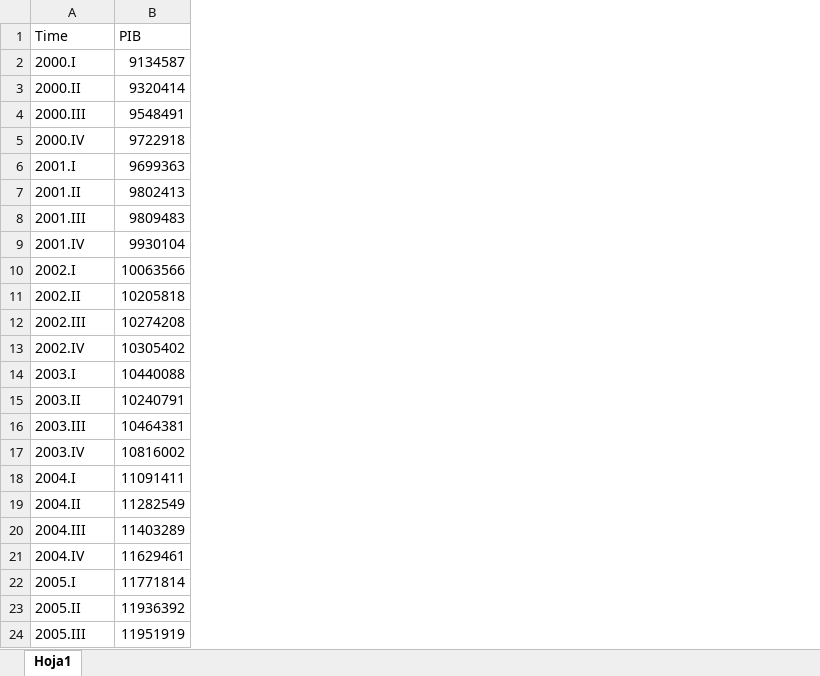
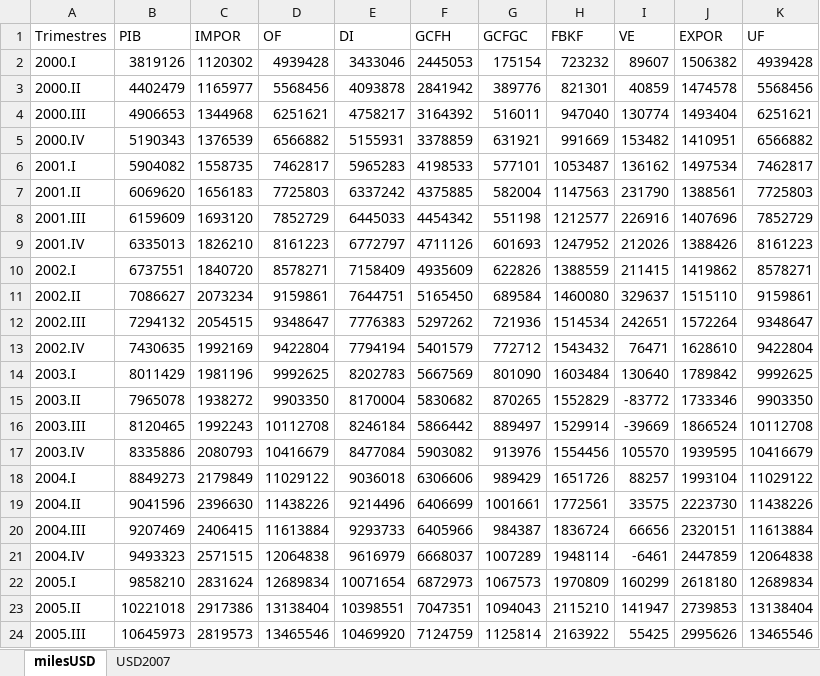
Before and after one commit to vmoprojs/DataLectures, an Excel workbook: pib_ec.xlsx, sheet milesUSD, drawn as a sheet; only a part is shown; values as stored, in another font and other column widths than the file's, no borders; the diff covers the shown part only; the diff names each change by its address in the sheet, - before the commit and + after, or states it on an @@ line.

```diff
--- a/pib_ec.xlsx (sheet milesUSD)
+++ b/pib_ec.xlsx (sheet milesUSD)
-sheet tab: Hoja1
+sheet tab: milesUSD
+sheet tab: USD2007
+column C (IMPOR), rows 2-24: 1120302 | 1165977 | 1344968 | 1376539 | 1558735 | 1656183 | 1693120 | 1826210 | 1840720 | 2073234 | 2054515 | 1992169 | 1981196 | 1938272 | 1992243 | 2080793 | 2179849 | 2396630 | 2406415 | 2571515 | 2831624 | 2917386 | 2819573
+column D (OF), rows 2-24: 4939428 | 5568456 | 6251621 | 6566882 | 7462817 | 7725803 | 7852729 | 8161223 | 8578271 | 9159861 | 9348647 | 9422804 | 9992625 | 9903350 | 10112708 | 10416679 | 11029122 | 11438226 | 11613884 | 12064838 | 12689834 | 13138404 | 13465546
+column E (DI), rows 2-24: 3433046 | 4093878 | 4758217 | 5155931 | 5965283 | 6337242 | 6445033 | 6772797 | 7158409 | 7644751 | 7776383 | 7794194 | 8202783 | 8170004 | 8246184 | 8477084 | 9036018 | 9214496 | 9293733 | 9616979 | 10071654 | 10398551 | 10469920
+column F (GCFH), rows 2-24: 2445053 | 2841942 | 3164392 | 3378859 | 4198533 | 4375885 | 4454342 | 4711126 | 4935609 | 5165450 | 5297262 | 5401579 | 5667569 | 5830682 | 5866442 | 5903082 | 6306606 | 6406699 | 6405966 | 6668037 | 6872973 | 7047351 | 7124759
+column G (GCFGC), rows 2-24: 175154 | 389776 | 516011 | 631921 | 577101 | 582004 | 551198 | 601693 | 622826 | 689584 | 721936 | 772712 | 801090 | 870265 | 889497 | 913976 | 989429 | 1001661 | 984387 | 1007289 | 1067573 | 1094043 | 1125814
+column H (FBKF), rows 2-24: 723232 | 821301 | 947040 | 991669 | 1053487 | 1147563 | 1212577 | 1247952 | 1388559 | 1460080 | 1514534 | 1543432 | 1603484 | 1552829 | 1529914 | 1554456 | 1651726 | 1772561 | 1836724 | 1948114 | 1970809 | 2115210 | 2163922
+column I (VE), rows 2-24: 89607 | 40859 | 130774 | 153482 | 136162 | 231790 | 226916 | 212026 | 211415 | 329637 | 242651 | 76471 | 130640 | -83772 | -39669 | 105570 | 88257 | 33575 | 66656 | -6461 | 160299 | 141947 | 55425
+column J (EXPOR), rows 2-24: 1506382 | 1474578 | 1493404 | 1410951 | 1497534 | 1388561 | 1407696 | 1388426 | 1419862 | 1515110 | 1572264 | 1628610 | 1789842 | 1733346 | 1866524 | 1939595 | 1993104 | 2223730 | 2320151 | 2447859 | 2618180 | 2739853 | 2995626
+column K (UF), rows 2-24: 4939428 | 5568456 | 6251621 | 6566882 | 7462817 | 7725803 | 7852729 | 8161223 | 8578271 | 9159861 | 9348647 | 9422804 | 9992625 | 9903350 | 10112708 | 10416679 | 11029122 | 11438226 | 11613884 | 12064838 | 12689834 | 13138404 | 13465546
-A1: Time
+A1: Trimestres
-B2 (PIB): 9134587
+B2 (PIB): 3819126
-B3 (PIB): 9320414
+B3 (PIB): 4402479
-B4 (PIB): 9548491
+B4 (PIB): 4906653
-B5 (PIB): 9722918
+B5 (PIB): 5190343
-B6 (PIB): 9699363
+B6 (PIB): 5904082
-B7 (PIB): 9802413
+B7 (PIB): 6069620
-B8 (PIB): 9809483
+B8 (PIB): 6159609
-B9 (PIB): 9930104
+B9 (PIB): 6335013
-B10 (PIB): 10063566
+B10 (PIB): 6737551
-B11 (PIB): 10205818
+B11 (PIB): 7086627
-B12 (PIB): 10274208
+B12 (PIB): 7294132
-B13 (PIB): 10305402
+B13 (PIB): 7430635
-B14 (PIB): 10440088
+B14 (PIB): 8011429
-B15 (PIB): 10240791
+B15 (PIB): 7965078
-B16 (PIB): 10464381
+B16 (PIB): 8120465
-B17 (PIB): 10816002
+B17 (PIB): 8335886
-B18 (PIB): 11091411
+B18 (PIB): 8849273
-B19 (PIB): 11282549
+B19 (PIB): 9041596
-B20 (PIB): 11403289
+B20 (PIB): 9207469
-B21 (PIB): 11629461
+B21 (PIB): 9493323
-B22 (PIB): 11771814
+B22 (PIB): 9858210
-B23 (PIB): 11936392
+B23 (PIB): 10221018
-B24 (PIB): 11951919
+B24 (PIB): 10645973
```
Also changed, not shown: 12 added rows and 49 edited cells elsewhere in this sheet, 3 other files.
